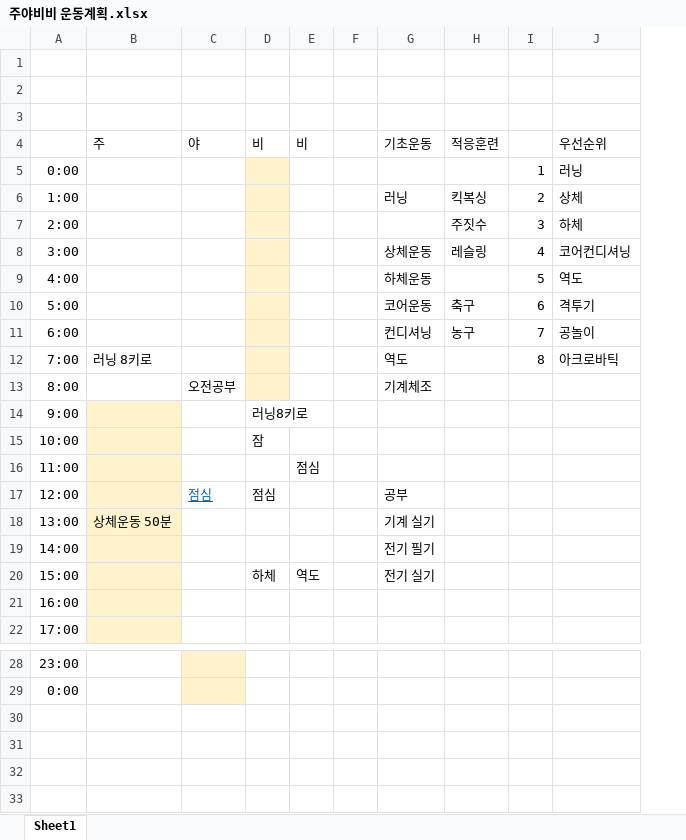
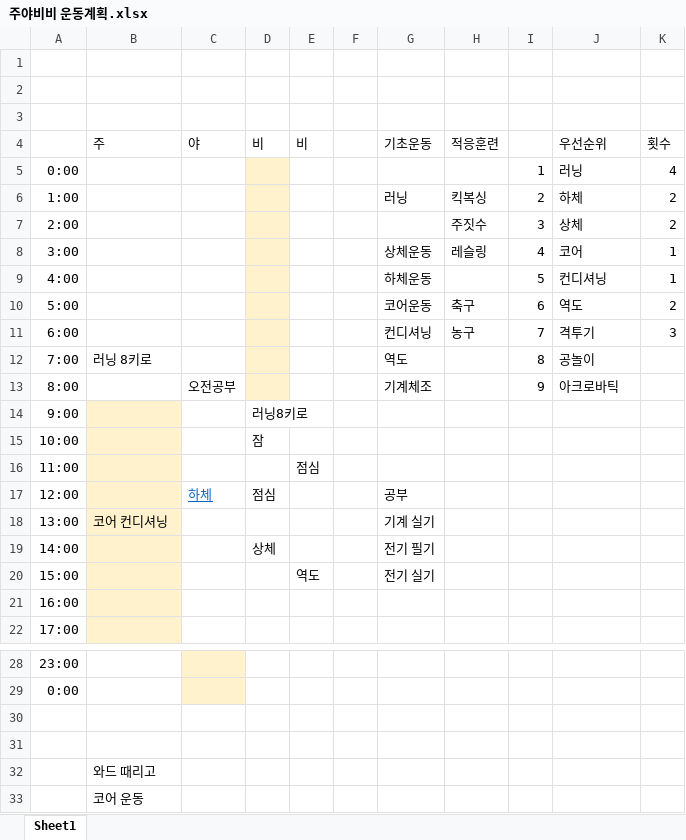
Before and after one commit to Chunopark/fire1, an Excel workbook: 주야비비 운동계획.xlsx, sheet Sheet1, drawn as a sheet; only a part is shown, gaps mark what is left out; values as stored, in another font and other column widths than the file's, no borders; the diff names each change by its address in the sheet, - before the commit and + after, or states it on an @@ line.

```diff
--- a/주야비비 운동계획.xlsx (sheet Sheet1)
+++ b/주야비비 운동계획.xlsx (sheet Sheet1)
+column K (횟수), rows 5-11: 4 | 2 | 2 | 1 | 1 | 2 | 3
-J6 (우선순위): 상체
+J6 (우선순위): 하체
-J7 (우선순위): 하체
+J7 (우선순위): 상체
-J8 (우선순위): 코어컨디셔닝
+J8 (우선순위): 코어
-J9 (우선순위): 역도
+J9 (우선순위): 컨디셔닝
-J10 (우선순위): 격투기
+J10 (우선순위): 역도
-J11 (우선순위): 공놀이
+J11 (우선순위): 격투기
-J12 (우선순위): 아크로바틱
+J12 (우선순위): 공놀이
-I13: (empty)
+I13: 9
-J13 (우선순위): (empty)
+J13 (우선순위): 아크로바틱
-C17 (야): 점심
+C17 (야): 하체
-B18 (주): 상체운동 50분
+B18 (주): 코어 컨디셔닝
-D19 (비): (empty)
+D19 (비): 상체
-D20 (비): 하체
+D20 (비): (empty)
+row 30: (empty)
+row 31: (empty)
+row 32:  | 와드 때리고
+row 33:  | 코어 운동
```
Also changed, not shown: 4 other files.
